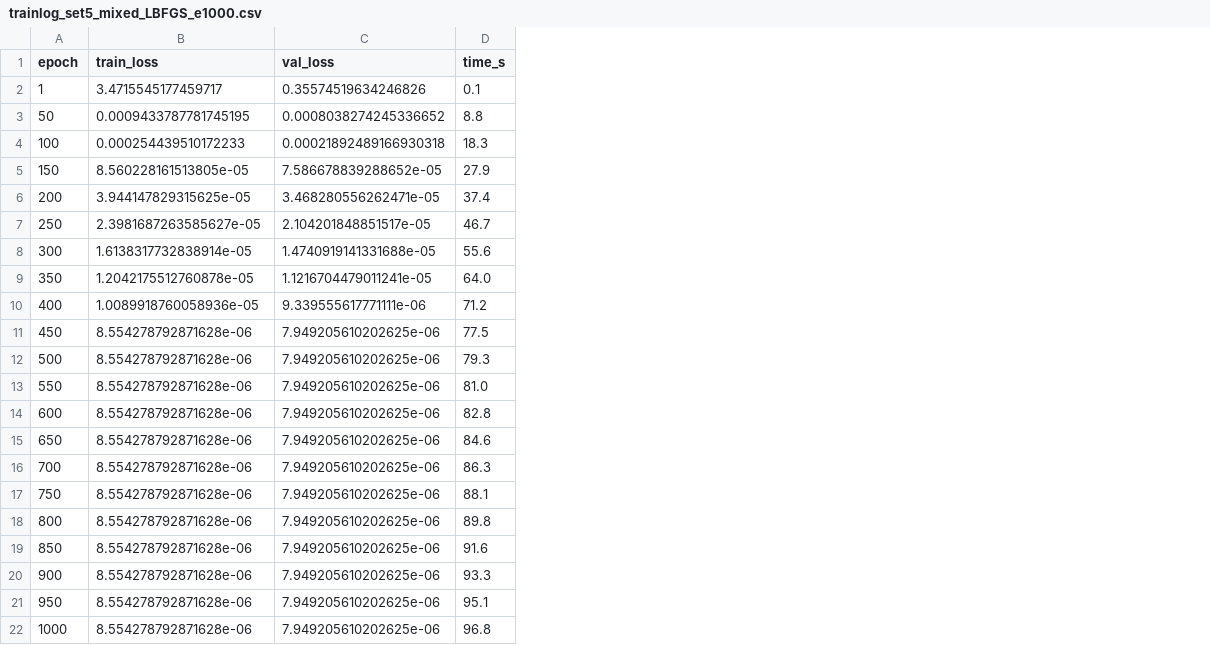
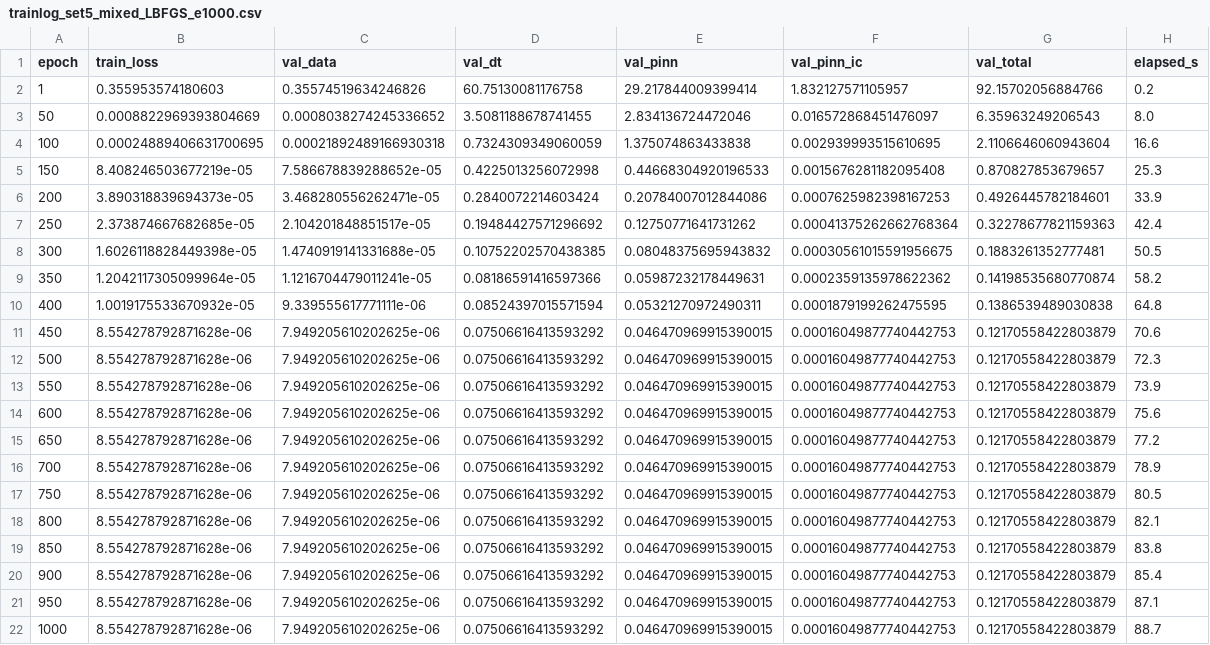
Before and after one commit to jnasw/DTU_PINNs, a CSV file: model/SM_AVR_GOV/trainlog_set5_mixed_LBFGS_e1000.csv, drawn as a sheet; removed rows and columns are numbered as before the commit, all else as after; the diff names each change by its address in the sheet, - before the commit and + after, or states it on an @@ line.

```diff
--- a/model/SM_AVR_GOV/trainlog_set5_mixed_LBFGS_e1000.csv
+++ b/model/SM_AVR_GOV/trainlog_set5_mixed_LBFGS_e1000.csv
-column D (time_s), rows 2-22: 0.1 | 8.8 | 18.3 | 27.9 | 37.4 | 46.7 | 55.6 | 64.0 | 71.2 | 77.5 | 79.3 | 81.0 | 82.8 | 84.6 | 86.3 | 88.1 | 89.8 | 91.6 | 93.3 | 95.1 | 96.8
+column D (val_dt), rows 2-22: 60.75130081176758 | 3.5081188678741455 | 0.7324309349060059 | 0.4225013256072998 | 0.2840072214603424 | 0.19484427571296692 | 0.10752202570438385 | 0.08186591416597366 | 0.08524397015571594 | 0.07506616413593292 | 0.07506616413593292 | 0.07506616413593292 | 0.07506616413593292 | 0.07506616413593292 | 0.07506616413593292 | 0.07506616413593292 | 0.07506616413593292 | 0.07506616413593292 | 0.07506616413593292 | 0.07506616413593292 | 0.07506616413593292
+column E (val_pinn), rows 2-22: 29.217844009399414 | 2.834136724472046 | 1.375074863433838 | 0.44668304920196533 | 0.20784007012844086 | 0.12750771641731262 | 0.08048375695943832 | 0.05987232178449631 | 0.05321270972490311 | 0.046470969915390015 | 0.046470969915390015 | 0.046470969915390015 | 0.046470969915390015 | 0.046470969915390015 | 0.046470969915390015 | 0.046470969915390015 | 0.046470969915390015 | 0.046470969915390015 | 0.046470969915390015 | 0.046470969915390015 | 0.046470969915390015
+column F (val_pinn_ic), rows 2-22: 1.832127571105957 | 0.016572868451476097 | 0.002939993515610695 | 0.0015676281182095408 | 0.0007625982398167253 | 0.00041375262662768364 | 0.00030561015591956675 | 0.0002359135978622362 | 0.0001879199262475595 | 0.00016049877740442753 | 0.00016049877740442753 | 0.00016049877740442753 | 0.00016049877740442753 | 0.00016049877740442753 | 0.00016049877740442753 | 0.00016049877740442753 | 0.00016049877740442753 | 0.00016049877740442753 | 0.00016049877740442753 | 0.00016049877740442753 | 0.00016049877740442753
+column G (val_total), rows 2-22: 92.15702056884766 | 6.35963249206543 | 2.1106646060943604 | 0.870827853679657 | 0.4926445782184601 | 0.32278677821159363 | 0.1883261352777481 | 0.14198535680770874 | 0.1386539489030838 | 0.12170558422803879 | 0.12170558422803879 | 0.12170558422803879 | 0.12170558422803879 | 0.12170558422803879 | 0.12170558422803879 | 0.12170558422803879 | 0.12170558422803879 | 0.12170558422803879 | 0.12170558422803879 | 0.12170558422803879 | 0.12170558422803879
+column H (elapsed_s), rows 2-22: 0.2 | 8.0 | 16.6 | 25.3 | 33.9 | 42.4 | 50.5 | 58.2 | 64.8 | 70.6 | 72.3 | 73.9 | 75.6 | 77.2 | 78.9 | 80.5 | 82.1 | 83.8 | 85.4 | 87.1 | 88.7
-C1: val_loss
+C1: val_data
-B2 (train_loss): 3.4715545177459717
+B2 (train_loss): 0.355953574180603
-B3 (train_loss): 0.0009433787781745195
+B3 (train_loss): 0.0008822969393804669
-B4 (train_loss): 0.000254439510172233
+B4 (train_loss): 0.00024889406631700695
-B5 (train_loss): 8.560228161513805e-05
+B5 (train_loss): 8.408246503677219e-05
-B6 (train_loss): 3.944147829315625e-05
+B6 (train_loss): 3.890318839694373e-05
-B7 (train_loss): 2.3981687263585627e-05
+B7 (train_loss): 2.373874667682685e-05
-B8 (train_loss): 1.6138317732838914e-05
+B8 (train_loss): 1.6026118828449398e-05
-B9 (train_loss): 1.2042175512760878e-05
+B9 (train_loss): 1.2042117305099964e-05
-B10 (train_loss): 1.0089918760058936e-05
+B10 (train_loss): 1.0019175533670932e-05
```
Also changed, not shown: model/SM_AVR_GOV/trainlog_set5_dense_LBFGS_e1000.csv, model/SM_AVR_GOV/trainlog_set5_exploit_LBFGS_e1000.csv, 19 other files.
